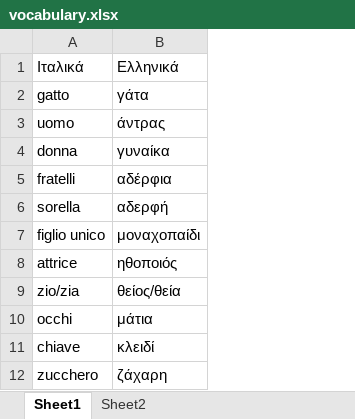
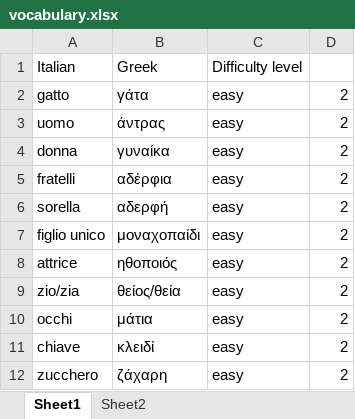
Before and after one commit to mike1821/italian-trainer, an Excel workbook: vocabulary.xlsx, sheet Sheet1, drawn as a sheet; only a part is shown; values as stored, in another font and other column widths than the file's, no borders; removed rows and columns are numbered as before the commit, all else as after; the diff names each change by its address in the sheet, - before the commit and + after, or states it on an @@ line.

```diff
--- a/vocabulary.xlsx (sheet Sheet1)
+++ b/vocabulary.xlsx (sheet Sheet1)
+column C, rows 2-12: all easy
+column D, rows 2-12: all 2
-row 1: Ιταλικά | Ελληνικά
+row 1: Italian | Greek | Difficulty level
```
Also changed, not shown: 3 other files.
